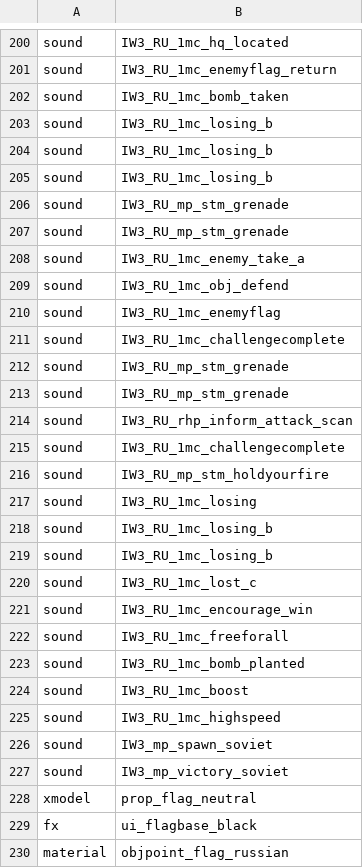
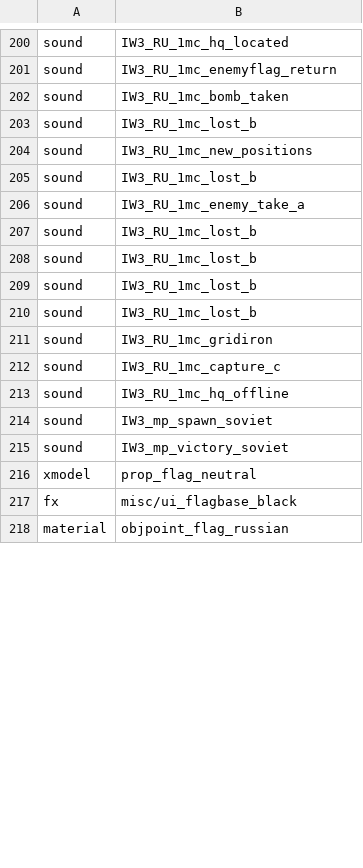
Before and after one commit to iw4x/iw4x-map-porting-utility, a CSV file: static/team_source/iw4x_team_iw3_spetsnaz_woodland.csv, drawn as a sheet; only a part is shown, gaps mark what is left out; the diff covers the shown part only.

```diff
--- a/static/team_source/iw4x_team_iw3_spetsnaz_woodland.csv
+++ b/static/team_source/iw4x_team_iw3_spetsnaz_woodland.csv
@@ -202,25 +202,13 @@ sound,IW3_RU_1mc_enemyflag_return
 sound,IW3_RU_1mc_bomb_taken
-sound,IW3_RU_1mc_losing_b
-sound,IW3_RU_1mc_losing_b
-sound,IW3_RU_1mc_losing_b
-sound,IW3_RU_mp_stm_grenade
-sound,IW3_RU_mp_stm_grenade
+sound,IW3_RU_1mc_lost_b
+sound,IW3_RU_1mc_new_positions
+sound,IW3_RU_1mc_lost_b
 sound,IW3_RU_1mc_enemy_take_a
-sound,IW3_RU_1mc_obj_defend
-sound,IW3_RU_1mc_enemyflag
-sound,IW3_RU_1mc_challengecomplete
-sound,IW3_RU_mp_stm_grenade
-sound,IW3_RU_mp_stm_grenade
-sound,IW3_RU_rhp_inform_attack_scan
-sound,IW3_RU_1mc_challengecomplete
-sound,IW3_RU_mp_stm_holdyourfire
-sound,IW3_RU_1mc_losing
-sound,IW3_RU_1mc_losing_b
-sound,IW3_RU_1mc_losing_b
-sound,IW3_RU_1mc_lost_c
-sound,IW3_RU_1mc_encourage_win
-sound,IW3_RU_1mc_freeforall
-sound,IW3_RU_1mc_bomb_planted
-sound,IW3_RU_1mc_boost
-sound,IW3_RU_1mc_highspeed
+sound,IW3_RU_1mc_lost_b
+sound,IW3_RU_1mc_lost_b
+sound,IW3_RU_1mc_lost_b
+sound,IW3_RU_1mc_lost_b
+sound,IW3_RU_1mc_gridiron
+sound,IW3_RU_1mc_capture_c
+sound,IW3_RU_1mc_hq_offline
 sound,IW3_mp_spawn_soviet
@@ -228,3 +216,3 @@ sound,IW3_mp_victory_soviet
 xmodel,prop_flag_neutral
-fx,ui_flagbase_black
+fx,misc/ui_flagbase_black
 material,objpoint_flag_russian
```
Also changed, not shown: 1 edited cell elsewhere in this file, static/team_source/iw4x_team_iw3_opfor_desert.csv, static/team_source/iw4x_team_iw3_sas_urban.csv, 7 other files.
